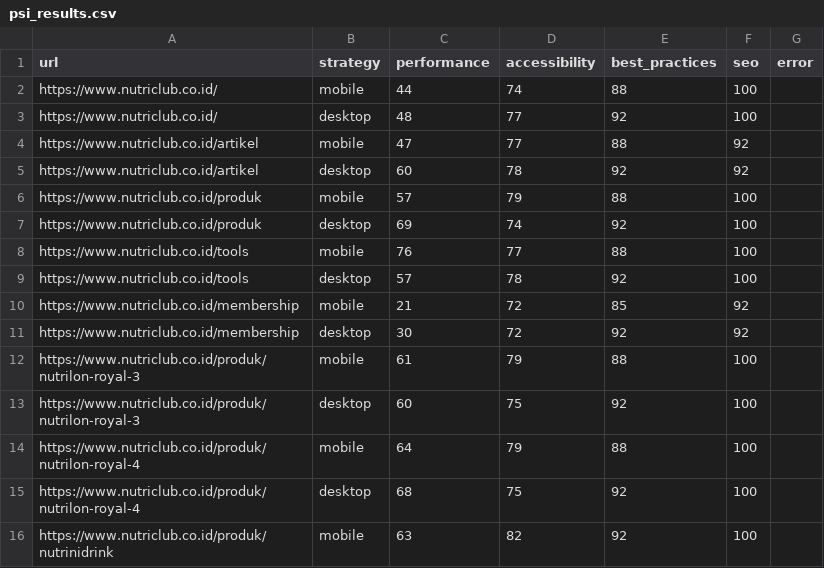
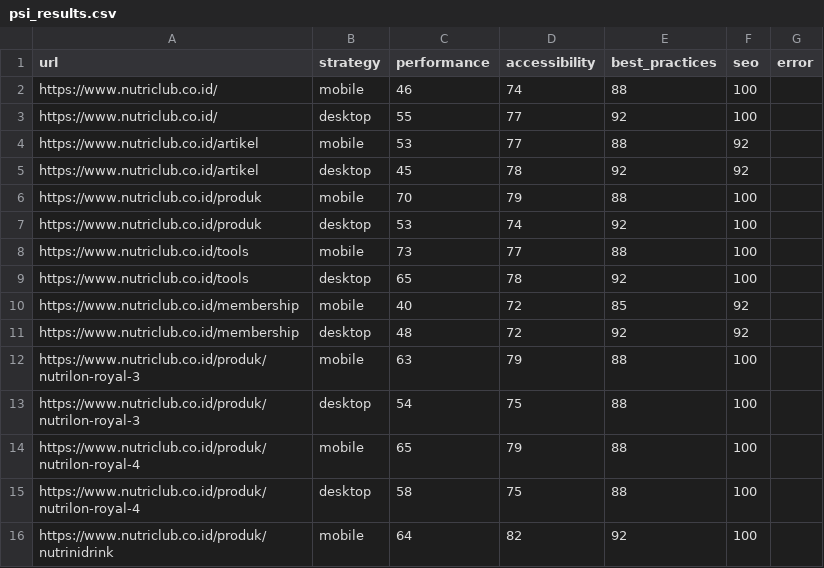
Before and after one commit to maazway/pagespeed-monitor-nr, a CSV file: psi_results.csv, drawn as a sheet; only a part is shown; the diff covers the shown part only.

```diff
--- a/psi_results.csv
+++ b/psi_results.csv
@@ -1,16 +1,16 @@
 url,strategy,performance,accessibility,best_practices,seo,error
-https://www.nutriclub.co.id/,mobile,44,74,88,100,
-https://www.nutriclub.co.id/,desktop,48,77,92,100,
-https://www.nutriclub.co.id/artikel,mobile,47,77,88,92,
-https://www.nutriclub.co.id/artikel,desktop,60,78,92,92,
-https://www.nutriclub.co.id/produk,mobile,57,79,88,100,
-https://www.nutriclub.co.id/produk,desktop,69,74,92,100,
-https://www.nutriclub.co.id/tools,mobile,76,77,88,100,
-https://www.nutriclub.co.id/tools,desktop,57,78,92,100,
-https://www.nutriclub.co.id/membership,mobile,21,72,85,92,
-https://www.nutriclub.co.id/membership,desktop,30,72,92,92,
-https://www.nutriclub.co.id/produk/nutrilon-royal-3,mobile,61,79,88,100,
-https://www.nutriclub.co.id/produk/nutrilon-royal-3,desktop,60,75,92,100,
-https://www.nutriclub.co.id/produk/nutrilon-royal-4,mobile,64,79,88,100,
-https://www.nutriclub.co.id/produk/nutrilon-royal-4,desktop,68,75,92,100,
-https://www.nutriclub.co.id/produk/nutrinidrink,mobile,63,82,92,100,
+https://www.nutriclub.co.id/,mobile,46,74,88,100,
+https://www.nutriclub.co.id/,desktop,55,77,92,100,
+https://www.nutriclub.co.id/artikel,mobile,53,77,88,92,
+https://www.nutriclub.co.id/artikel,desktop,45,78,92,92,
+https://www.nutriclub.co.id/produk,mobile,70,79,88,100,
+https://www.nutriclub.co.id/produk,desktop,53,74,92,100,
+https://www.nutriclub.co.id/tools,mobile,73,77,88,100,
+https://www.nutriclub.co.id/tools,desktop,65,78,92,100,
+https://www.nutriclub.co.id/membership,mobile,40,72,85,92,
+https://www.nutriclub.co.id/membership,desktop,48,72,92,92,
+https://www.nutriclub.co.id/produk/nutrilon-royal-3,mobile,63,79,88,100,
+https://www.nutriclub.co.id/produk/nutrilon-royal-3,desktop,54,75,88,100,
+https://www.nutriclub.co.id/produk/nutrilon-royal-4,mobile,65,79,88,100,
+https://www.nutriclub.co.id/produk/nutrilon-royal-4,desktop,58,75,88,100,
+https://www.nutriclub.co.id/produk/nutrinidrink,mobile,64,82,92,100,
```
Also changed, not shown: 2 added rows, 2 removed rows and 26 edited cells elsewhere in this file, 4 other files.
